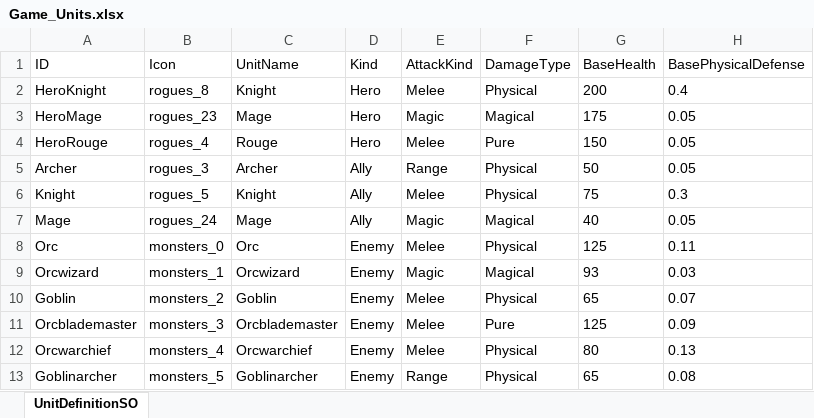
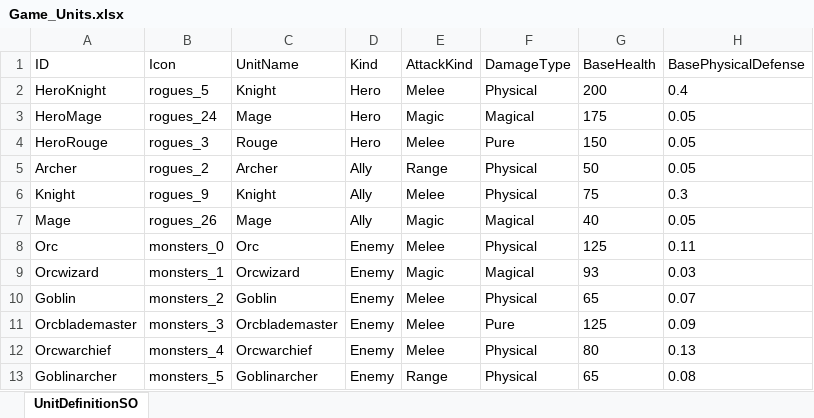
Before and after one commit to Thisman/EscapeFromCave, an Excel workbook: Assets/Resources/Game_Units.xlsx, sheet UnitDefinitionSO, drawn as a sheet; only a part is shown; values as stored, in another font and other column widths than the file's, no borders; charts and pictures not drawn; the diff names each change by its address in the sheet, - before the commit and + after, or states it on an @@ line.

```diff
--- a/Assets/Resources/Game_Units.xlsx (sheet UnitDefinitionSO)
+++ b/Assets/Resources/Game_Units.xlsx (sheet UnitDefinitionSO)
-B2 (Icon): rogues_8
+B2 (Icon): rogues_5
-B3 (Icon): rogues_23
+B3 (Icon): rogues_24
-B4 (Icon): rogues_4
+B4 (Icon): rogues_3
-B5 (Icon): rogues_3
+B5 (Icon): rogues_2
-B6 (Icon): rogues_5
+B6 (Icon): rogues_9
-B7 (Icon): rogues_24
+B7 (Icon): rogues_26
```
Also changed, not shown: Assets/Resources/Game_BattleAbilities.xlsx, Assets/Resources/Game_BattleEffects.xlsx, 22 other files.
